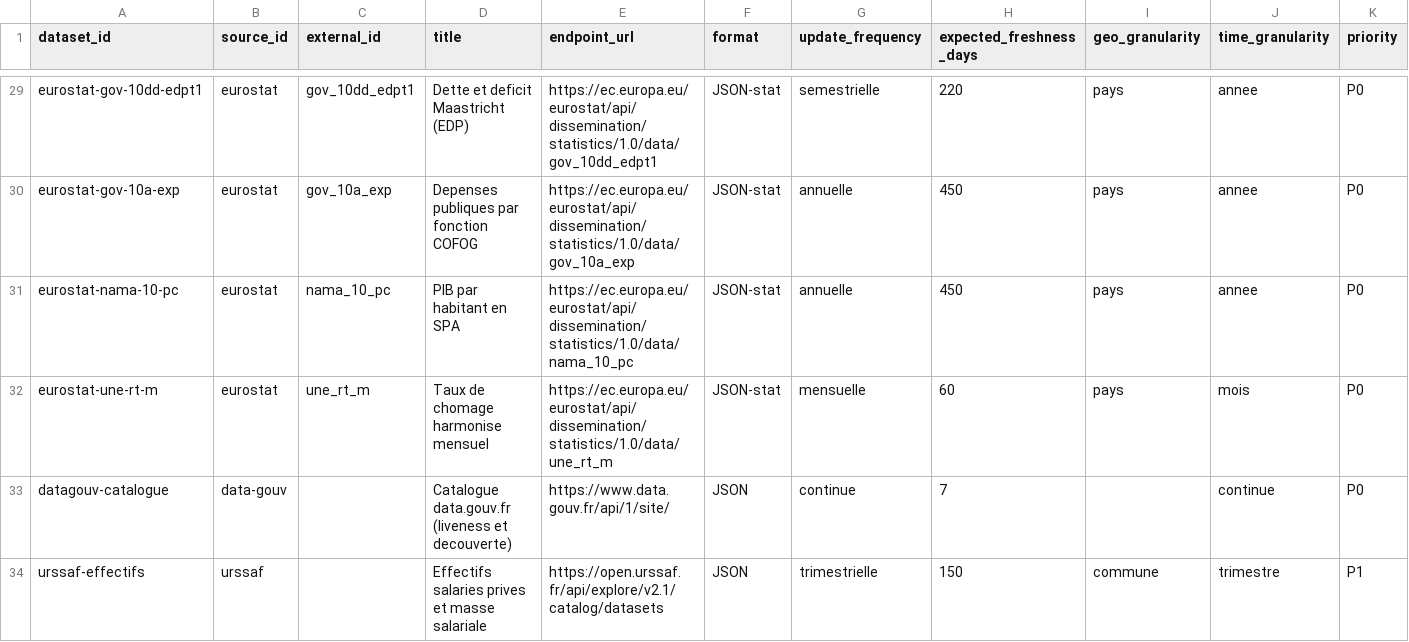
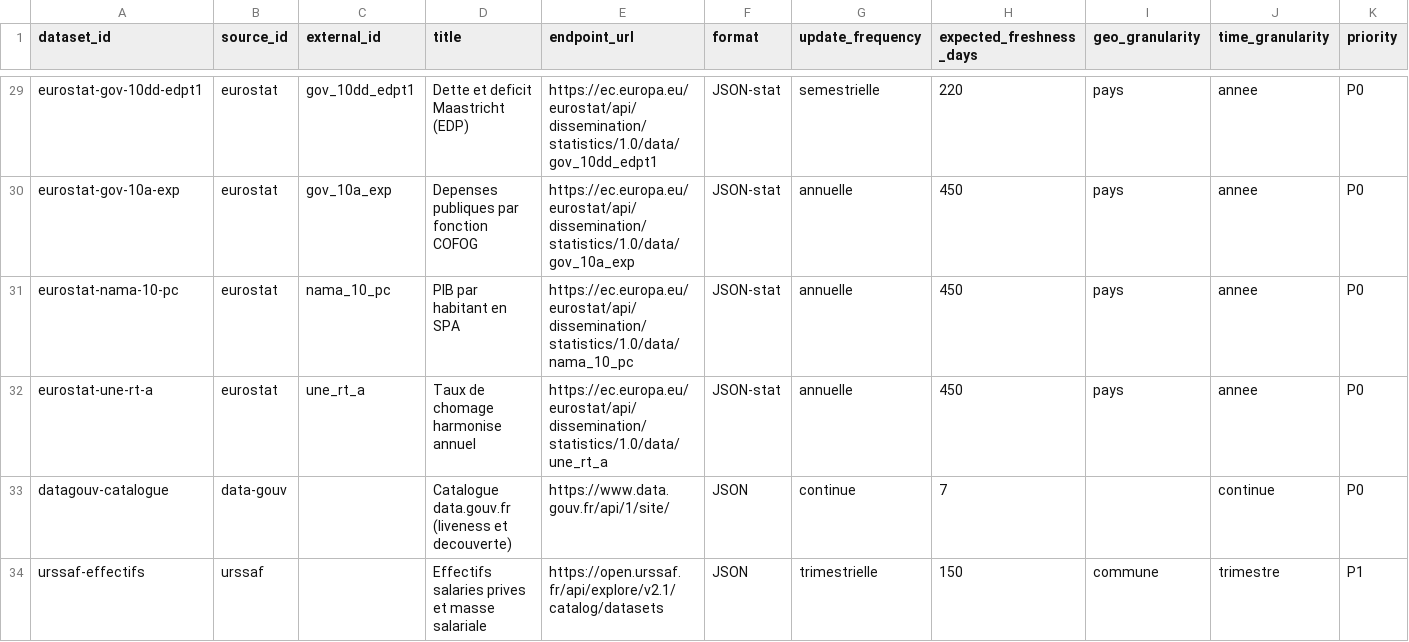
Before and after one commit to supertrampsss/500SIGNATURESV2, a CSV file: infra/supabase/seed/dataset_registry.csv, drawn as a sheet; only a part is shown, gaps mark what is left out; the diff names each change by its address in the sheet, - before the commit and + after, or states it on an @@ line.

```diff
--- a/infra/supabase/seed/dataset_registry.csv
+++ b/infra/supabase/seed/dataset_registry.csv
-A32 (dataset_id): eurostat-une-rt-m
+A32 (dataset_id): eurostat-une-rt-a
-C32 (external_id): une_rt_m
+C32 (external_id): une_rt_a
-D32 (title): Taux de chomage harmonise mensuel
+D32 (title): Taux de chomage harmonise annuel
-E32 (endpoint_url): https://ec.europa.eu/eurostat/api/dissemination/statistics/1.0/data/une_rt_m
+E32 (endpoint_url): https://ec.europa.eu/eurostat/api/dissemination/statistics/1.0/data/une_rt_a
-G32 (update_frequency): mensuelle
+G32 (update_frequency): annuelle
-H32 (expected_freshness_days): 60
+H32 (expected_freshness_days): 450
-J32 (time_granularity): mois
+J32 (time_granularity): annee
```
Also changed, not shown: 7 other files.
